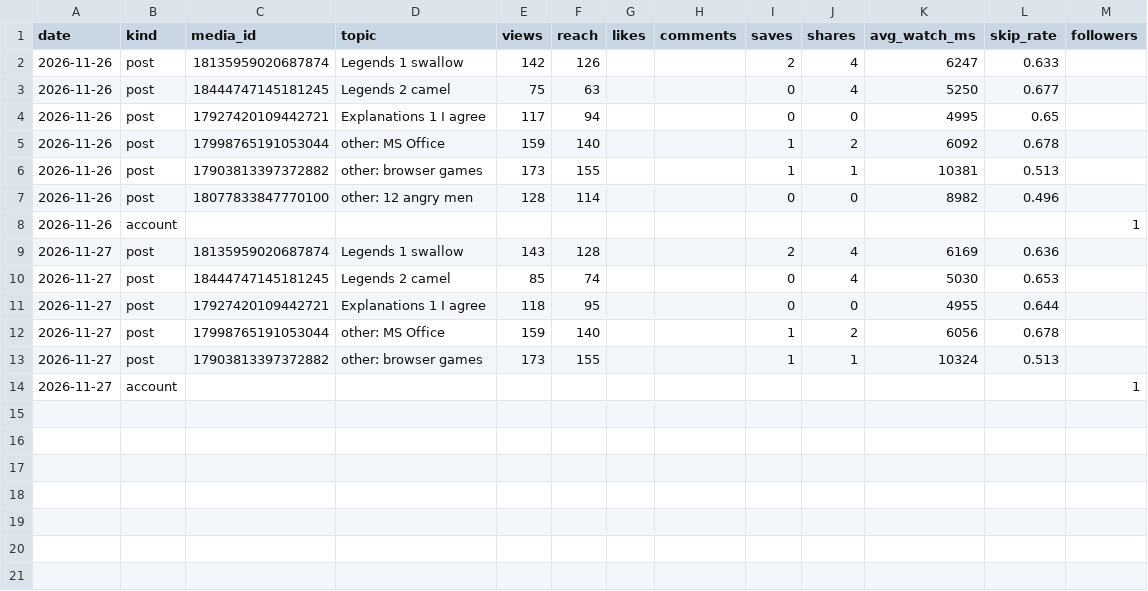
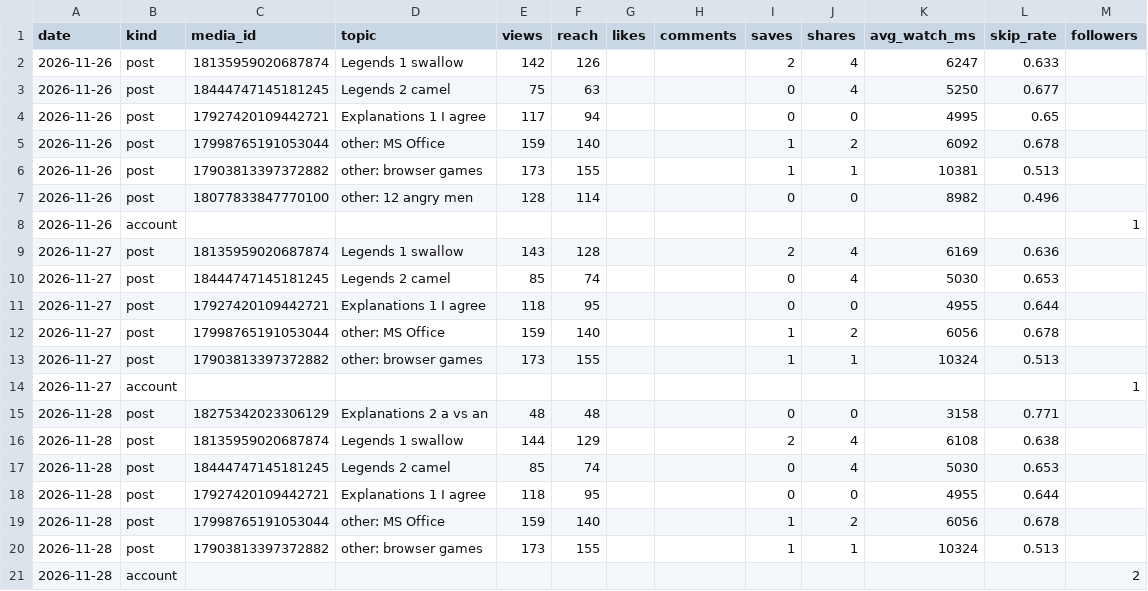
Before and after one commit to danreal21213023/kazakh-legends-reels, a CSV file: docs/metrics-log.csv, drawn as a sheet; the diff names each change by its address in the sheet, - before the commit and + after, or states it on an @@ line.

```diff
--- a/docs/metrics-log.csv
+++ b/docs/metrics-log.csv
+row 15: 2026-11-28 | post | 18275342023306129 | Explanations 2 a vs an | 48 | 48 |  |  | 0 | 0 | 3158 | 0.771
+row 16: 2026-11-28 | post | 18135959020687874 | Legends 1 swallow | 144 | 129 |  |  | 2 | 4 | 6108 | 0.638
+row 17: 2026-11-28 | post | 18444747145181245 | Legends 2 camel | 85 | 74 |  |  | 0 | 4 | 5030 | 0.653
+row 18: 2026-11-28 | post | 17927420109442721 | Explanations 1 I agree | 118 | 95 |  |  | 0 | 0 | 4955 | 0.644
+row 19: 2026-11-28 | post | 17998765191053044 | other: MS Office | 159 | 140 |  |  | 1 | 2 | 6056 | 0.678
+row 20: 2026-11-28 | post | 17903813397372882 | other: browser games | 173 | 155 |  |  | 1 | 1 | 10324 | 0.513
+row 21: 2026-11-28 | account |  |  |  |  |  |  |  |  |  |  | 2
```
